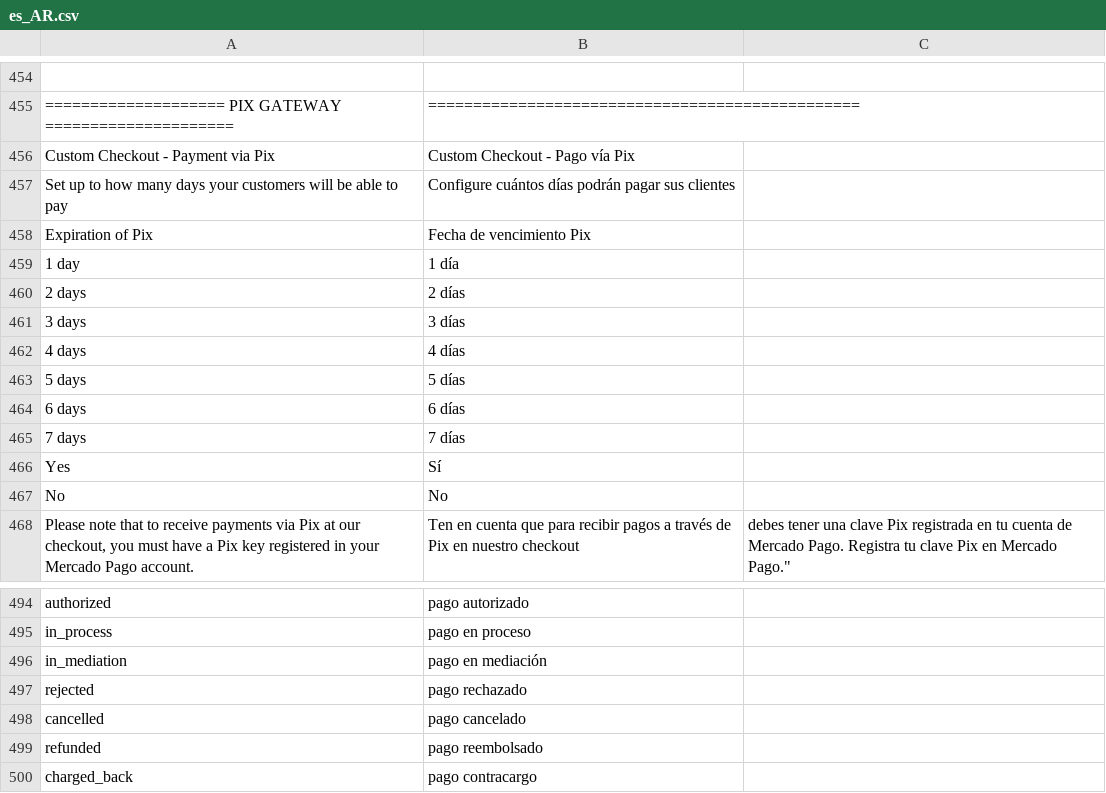
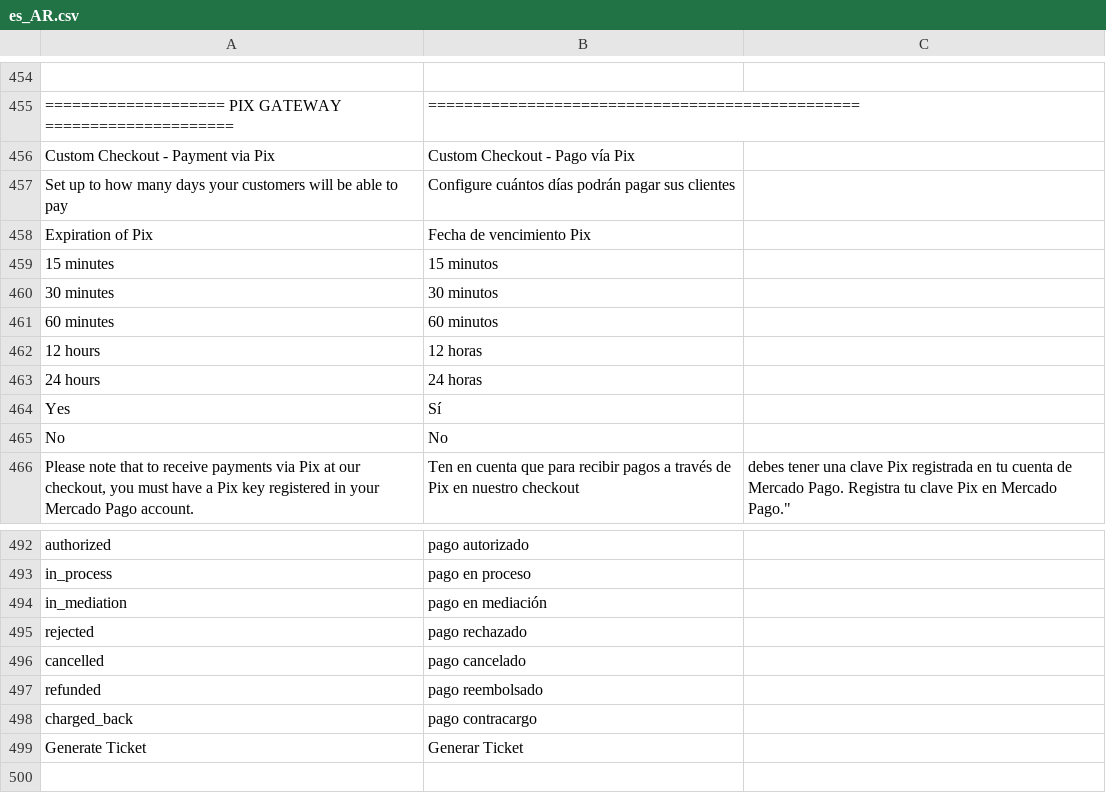
Before and after one commit to mercadopago/cart-magento2, a CSV file: src/MercadoPago/Core/i18n/es_AR.csv, drawn as a sheet; only a part is shown, gaps mark what is left out.

```diff
--- a/src/MercadoPago/Core/i18n/es_AR.csv
+++ b/src/MercadoPago/Core/i18n/es_AR.csv
@@ -458,9 +458,7 @@
 "Expiration of Pix", "Fecha de vencimiento Pix"
-"1 day", "1 día"
-"2 days", "2 días"
-"3 days", "3 días"
-"4 days", "4 días"
-"5 days", "5 días"
-"6 days", "6 días"
-"7 days", "7 días"
+"15 minutes", "15 minutos"
+"30 minutes", "30 minutos"
+"60 minutes", "60 minutos"
+"12 hours", "12 horas"
+"24 hours", "24 horas"
 "Yes", "Sí"
@@ -500 +498,2 @@
 "charged_back", "pago contracargo"
+"Generate Ticket", "Generar Ticket"
```
Also changed, not shown: src/MercadoPago/Core/i18n/es_CL.csv, src/MercadoPago/Core/i18n/es_CO.csv, 7 other files.
